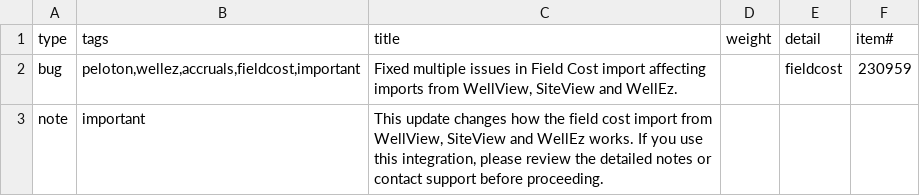
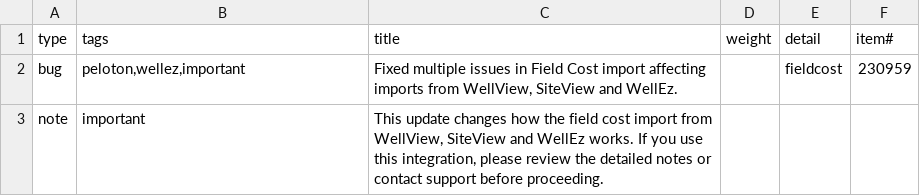
Before and after one commit to aucerna/execute-release-notes, a CSV file: content/21.1.232/items.csv, drawn as a sheet.

```diff
--- a/content/21.1.232/items.csv
+++ b/content/21.1.232/items.csv
@@ -1,3 +1,3 @@
 type,tags,title,weight,detail,item#
-bug,"peloton,wellez,accruals,fieldcost,important","Fixed multiple issues in Field Cost import affecting imports from WellView, SiteView and WellEz.",,fieldcost,230959
+bug,"peloton,wellez,important","Fixed multiple issues in Field Cost import affecting imports from WellView, SiteView and WellEz.",,fieldcost,230959
 note,"important","This update changes how the field cost import from WellView, SiteView and WellEz works.  If you use this integration, please review the detailed notes or contact support before proceeding.",,,
```
Also changed, not shown: content/21.0.0/items.csv, content/21.1.222/items.csv, 21 other files.
